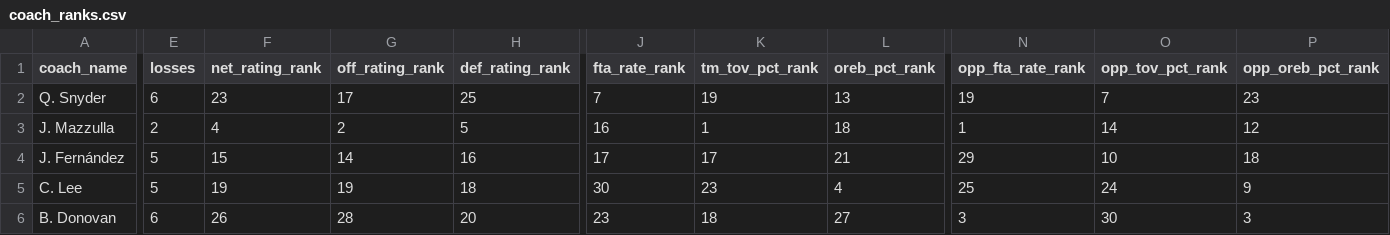
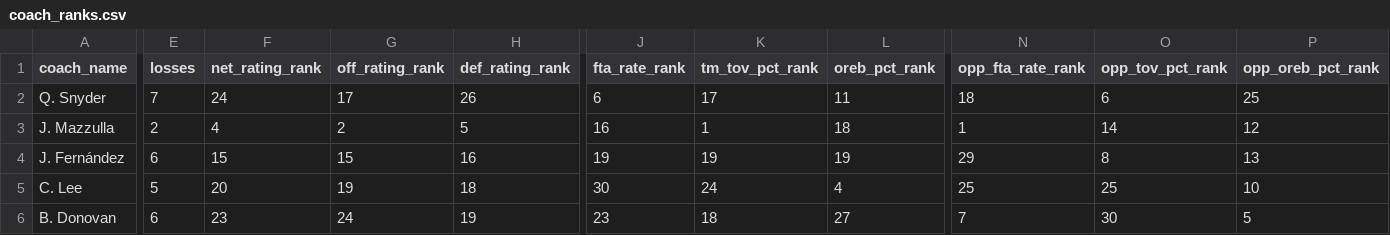
Before and after one commit to Henryjean/data, a CSV file: coach_ranks.csv, drawn as a sheet; only a part is shown, gaps mark what is left out; the diff covers the shown part only; the diff names each change by its address in the sheet, - before the commit and + after, or states it on an @@ line.

Commit message:
update

```diff
--- a/coach_ranks.csv
+++ b/coach_ranks.csv
-E2 (losses): 6
+E2 (losses): 7
-F2 (net_rating_rank): 23
+F2 (net_rating_rank): 24
-H2 (def_rating_rank): 25
+H2 (def_rating_rank): 26
-J2 (fta_rate_rank): 7
+J2 (fta_rate_rank): 6
-K2 (tm_tov_pct_rank): 19
+K2 (tm_tov_pct_rank): 17
-L2 (oreb_pct_rank): 13
+L2 (oreb_pct_rank): 11
-N2 (opp_fta_rate_rank): 19
+N2 (opp_fta_rate_rank): 18
-O2 (opp_tov_pct_rank): 7
+O2 (opp_tov_pct_rank): 6
-P2 (opp_oreb_pct_rank): 23
+P2 (opp_oreb_pct_rank): 25
-E4 (losses): 5
+E4 (losses): 6
-G4 (off_rating_rank): 14
+G4 (off_rating_rank): 15
-J4 (fta_rate_rank): 17
+J4 (fta_rate_rank): 19
-K4 (tm_tov_pct_rank): 17
+K4 (tm_tov_pct_rank): 19
-L4 (oreb_pct_rank): 21
+L4 (oreb_pct_rank): 19
-O4 (opp_tov_pct_rank): 10
+O4 (opp_tov_pct_rank): 8
-P4 (opp_oreb_pct_rank): 18
+P4 (opp_oreb_pct_rank): 13
-F5 (net_rating_rank): 19
+F5 (net_rating_rank): 20
-K5 (tm_tov_pct_rank): 23
+K5 (tm_tov_pct_rank): 24
-O5 (opp_tov_pct_rank): 24
+O5 (opp_tov_pct_rank): 25
-P5 (opp_oreb_pct_rank): 9
+P5 (opp_oreb_pct_rank): 10
-F6 (net_rating_rank): 26
+F6 (net_rating_rank): 23
-G6 (off_rating_rank): 28
+G6 (off_rating_rank): 24
-H6 (def_rating_rank): 20
+H6 (def_rating_rank): 19
-N6 (opp_fta_rate_rank): 3
+N6 (opp_fta_rate_rank): 7
-P6 (opp_oreb_pct_rank): 3
+P6 (opp_oreb_pct_rank): 5
```
Also changed, not shown: 100 edited cells elsewhere in this file.
